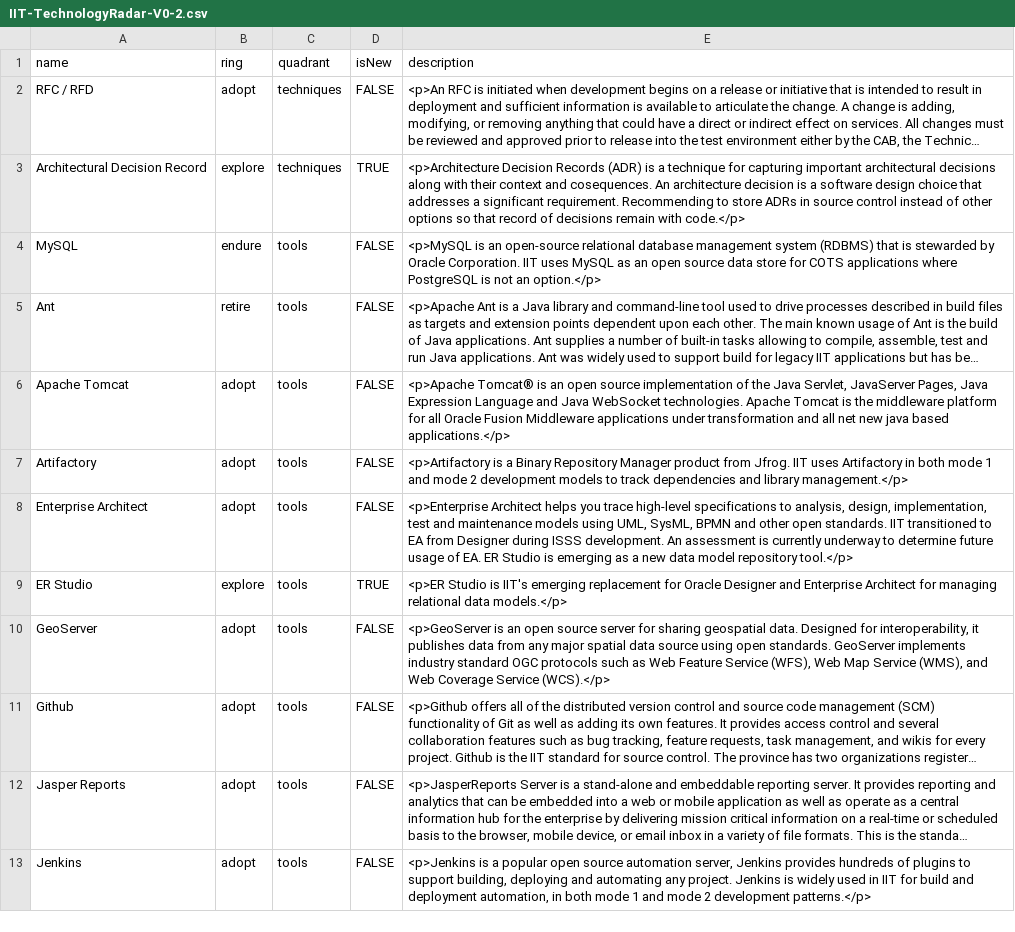
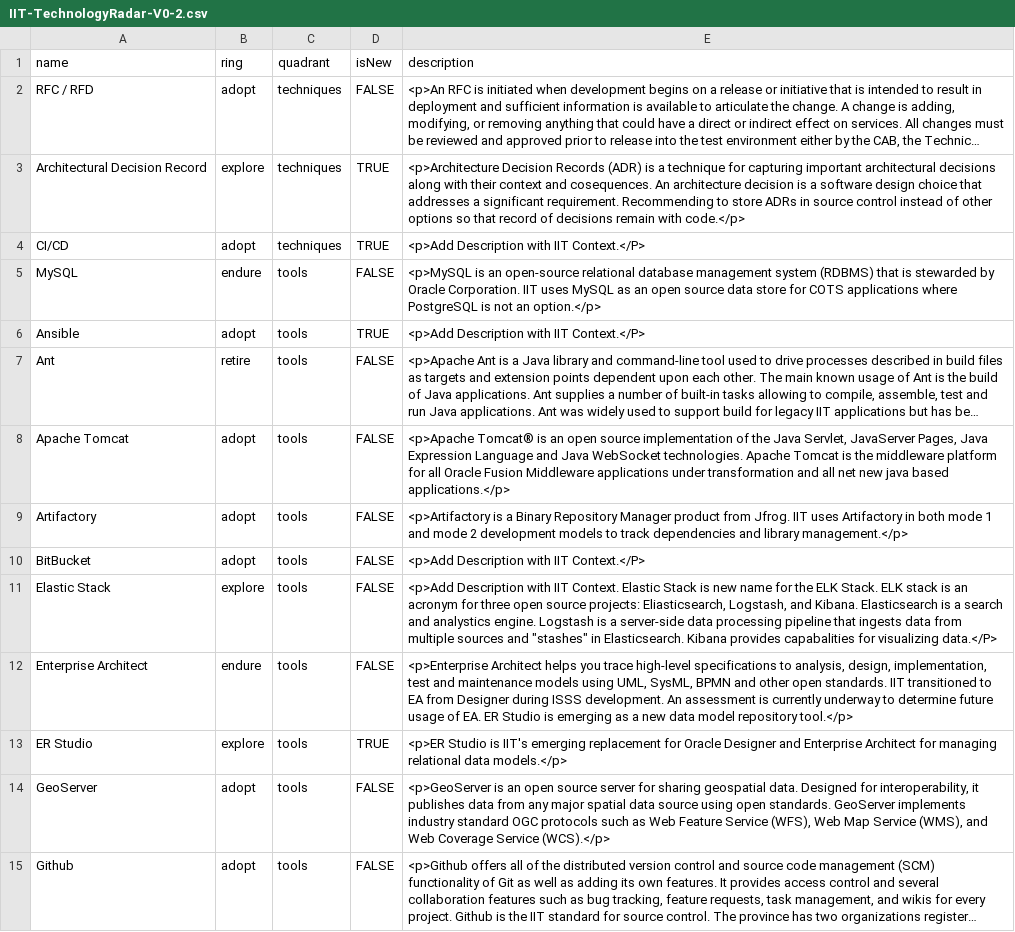
Before and after one commit to bcgov/nr-arch, a CSV file: docs/TechRadar/IIT-TechnologyRadar-V0-2.csv, drawn as a sheet; only a part is shown; the shorter side is filled out with more unchanged rows; long unchanged cells end in …; addresses are those after the commit; the diff covers the shown part only; the diff names each change by its address in the sheet, - before the commit and + after, or states it on an @@ line.

Commit message:
Update IIT-TechnologyRadar-V0-2.csv
More additions. Testing Ring placement not broken with new additions.

```diff
--- a/docs/TechRadar/IIT-TechnologyRadar-V0-2.csv
+++ b/docs/TechRadar/IIT-TechnologyRadar-V0-2.csv
+row 4: CI/CD | adopt | techniques | TRUE | <p>Add Description with IIT Context.</P>
+row 6: Ansible | adopt | tools | TRUE | <p>Add Description with IIT Context.</P>
+row 10: BitBucket | adopt | tools | FALSE | <p>Add Description with IIT Context.</P>
+row 11: Elastic Stack | explore | tools | FALSE | <p>Add Description with IIT Context. Elastic Stack is new name for the ELK Stack. ELK stack is an acronym for three open source projects: Eliasticsearch, Logstash, and Kibana. Elasticsearch is a search and analystics engine. Logstash is a server-side data processing pipeline that ingests data from multiple sources and "stashes" in Elasticsearch. Kibana provides capabalities for visualizing data.</P>
-B12 (ring): adopt
+B12 (ring): endure
```
Also changed, not shown: 1 added row and 3 edited cells elsewhere in this file.
